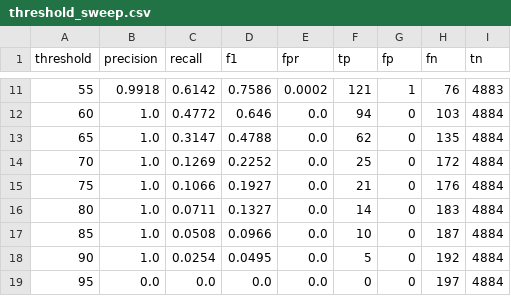
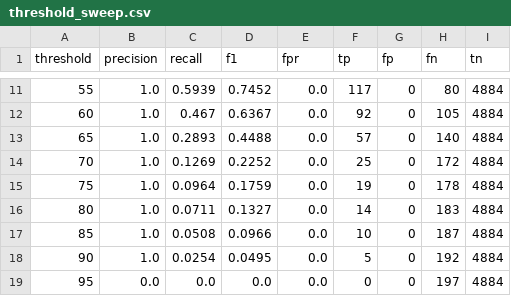
Before and after one commit to Pranoy13/upi-sentinel, a CSV file: data/threshold_sweep.csv, drawn as a sheet; only a part is shown, gaps mark what is left out; the diff covers the shown part only.

```diff
--- a/data/threshold_sweep.csv
+++ b/data/threshold_sweep.csv
@@ -11,6 +11,6 @@ threshold,precision,recall,f1,fpr,tp,fp,fn,tn
-55,0.9918,0.6142,0.7586,0.0002,121,1,76,4883
-60,1.0,0.4772,0.646,0.0,94,0,103,4884
-65,1.0,0.3147,0.4788,0.0,62,0,135,4884
+55,1.0,0.5939,0.7452,0.0,117,0,80,4884
+60,1.0,0.467,0.6367,0.0,92,0,105,4884
+65,1.0,0.2893,0.4488,0.0,57,0,140,4884
 70,1.0,0.1269,0.2252,0.0,25,0,172,4884
-75,1.0,0.1066,0.1927,0.0,21,0,176,4884
+75,1.0,0.0964,0.1759,0.0,19,0,178,4884
 80,1.0,0.0711,0.1327,0.0,14,0,183,4884
```
Also changed, not shown: 63 edited cells elsewhere in this file, 10 other files.
